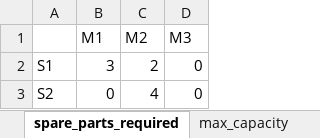
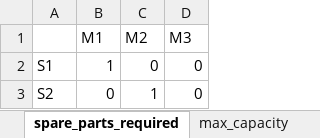
Before and after one commit to mrdegooijer/OWF_Vessel-Fleet-Optimization, an Excel workbook: data/Inputs.xlsx, sheet spare_parts_required, drawn as a sheet; values as stored, in another font and other column widths than the file's, no borders; the diff names each change by its address in the sheet, - before the commit and + after, or states it on an @@ line.

```diff
--- a/data/Inputs.xlsx (sheet spare_parts_required)
+++ b/data/Inputs.xlsx (sheet spare_parts_required)
-B2 (M1): 3
+B2 (M1): 1
-C2 (M2): 2
+C2 (M2): 0
-C3 (M2): 4
+C3 (M2): 1
```
Also changed, not shown: sheet max_capacity, sheet spare_parts, sheet locations, 1 other file.
